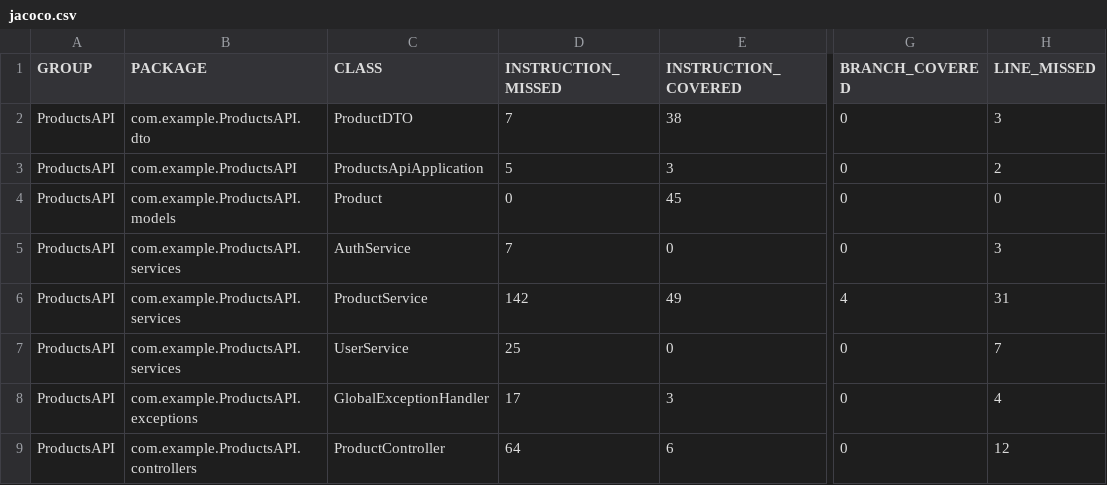
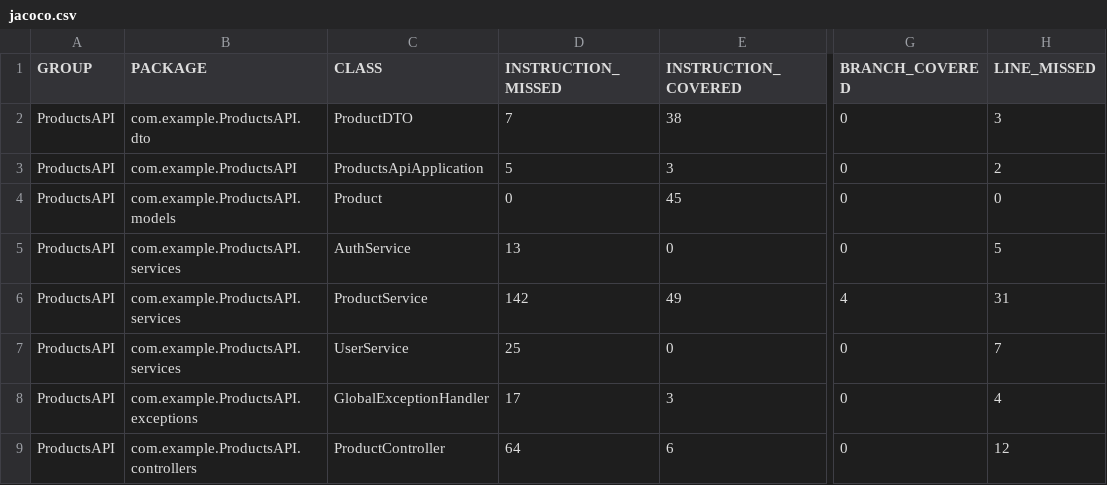
Before and after one commit to Ollie1994/j_unit_test_with_ci_serveractions_ollie94, a CSV file: jacoco.csv, drawn as a sheet; only a part is shown, gaps mark what is left out; the diff names each change by its address in the sheet, - before the commit and + after, or states it on an @@ line.

```diff
--- a/jacoco.csv
+++ b/jacoco.csv
-D5 (INSTRUCTION_MISSED): 7
+D5 (INSTRUCTION_MISSED): 13
-H5 (LINE_MISSED): 3
+H5 (LINE_MISSED): 5
```
Also changed, not shown: 7 other files.
